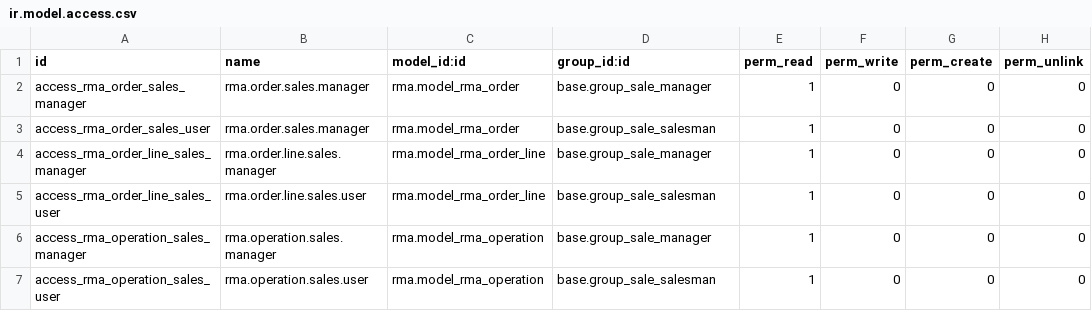
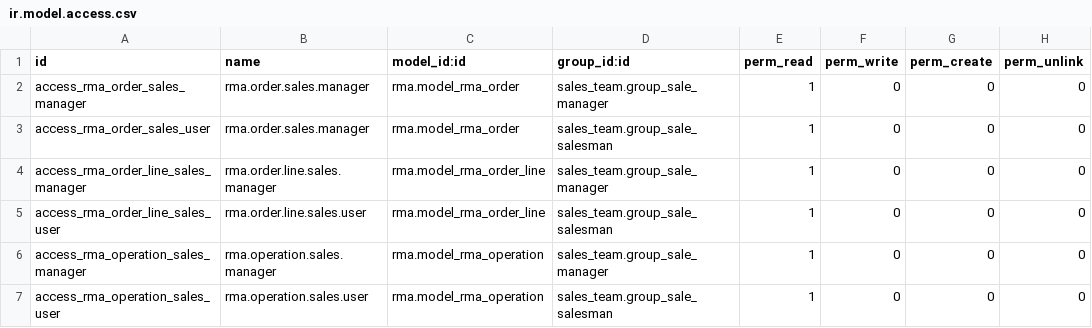
Before and after one commit to ForgeFlow/ao-odoo, a CSV file: rma_crm_helpdesk/security/ir.model.access.csv, drawn as a sheet.

Commit message:
[11.0][MIG] rma_crm_helpdesk

```diff
--- a/rma_crm_helpdesk/security/ir.model.access.csv
+++ b/rma_crm_helpdesk/security/ir.model.access.csv
@@ -1,7 +1,7 @@
 id,name,model_id:id,group_id:id,perm_read,perm_write,perm_create,perm_unlink
-access_rma_order_sales_manager,rma.order.sales.manager,rma.model_rma_order,base.group_sale_manager,1,0,0,0
-access_rma_order_sales_user,rma.order.sales.manager,rma.model_rma_order,base.group_sale_salesman,1,0,0,0
-access_rma_order_line_sales_manager,rma.order.line.sales.manager,rma.model_rma_order_line,base.group_sale_manager,1,0,0,0
-access_rma_order_line_sales_user,rma.order.line.sales.user,rma.model_rma_order_line,base.group_sale_salesman,1,0,0,0
-access_rma_operation_sales_manager,rma.operation.sales.manager,rma.model_rma_operation,base.group_sale_manager,1,0,0,0
-access_rma_operation_sales_user,rma.operation.sales.user,rma.model_rma_operation,base.group_sale_salesman,1,0,0,0
+access_rma_order_sales_manager,rma.order.sales.manager,rma.model_rma_order,sales_team.group_sale_manager,1,0,0,0
+access_rma_order_sales_user,rma.order.sales.manager,rma.model_rma_order,sales_team.group_sale_salesman,1,0,0,0
+access_rma_order_line_sales_manager,rma.order.line.sales.manager,rma.model_rma_order_line,sales_team.group_sale_manager,1,0,0,0
+access_rma_order_line_sales_user,rma.order.line.sales.user,rma.model_rma_order_line,sales_team.group_sale_salesman,1,0,0,0
+access_rma_operation_sales_manager,rma.operation.sales.manager,rma.model_rma_operation,sales_team.group_sale_manager,1,0,0,0
+access_rma_operation_sales_user,rma.operation.sales.user,rma.model_rma_operation,sales_team.group_sale_salesman,1,0,0,0
```
Also changed, not shown: 7 other files.
